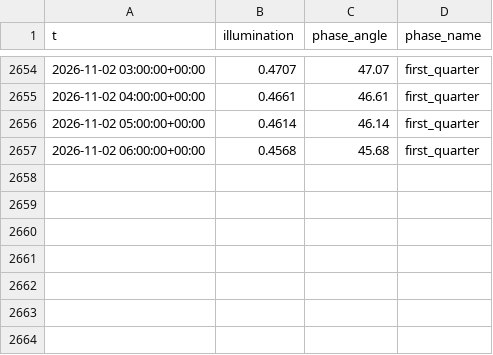
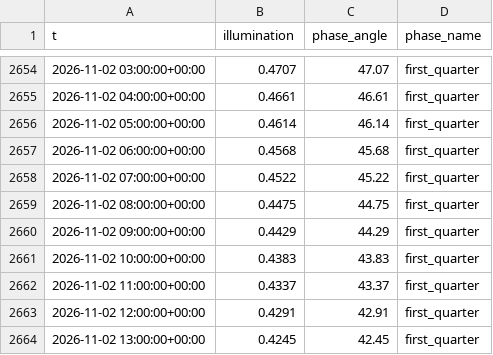
Before and after one commit to richardmhuse/do-not-hit-the-bridge, a CSV file: data/raw/lunar.csv, drawn as a sheet; only a part is shown, gaps mark what is left out.

```diff
--- a/data/raw/lunar.csv
+++ b/data/raw/lunar.csv
@@ -2657 +2657,8 @@ t,illumination,phase_angle,phase_name
 2026-11-02 06:00:00+00:00,0.4568,45.68,first_quarter
+2026-11-02 07:00:00+00:00,0.4522,45.22,first_quarter
+2026-11-02 08:00:00+00:00,0.4475,44.75,first_quarter
+2026-11-02 09:00:00+00:00,0.4429,44.29,first_quarter
+2026-11-02 10:00:00+00:00,0.4383,43.83,first_quarter
+2026-11-02 11:00:00+00:00,0.4337,43.37,first_quarter
+2026-11-02 12:00:00+00:00,0.4291,42.91,first_quarter
+2026-11-02 13:00:00+00:00,0.4245,42.45,first_quarter
```
Also changed, not shown: data/processed/forecast.csv, data/raw/measured.csv, 7 other files.
